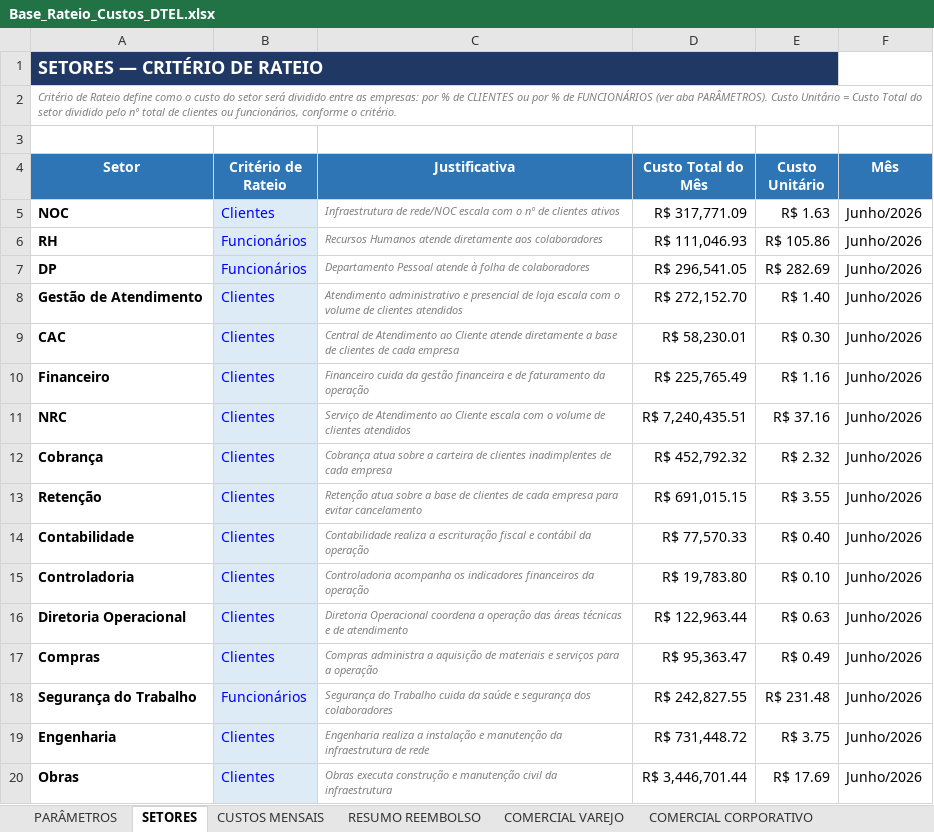
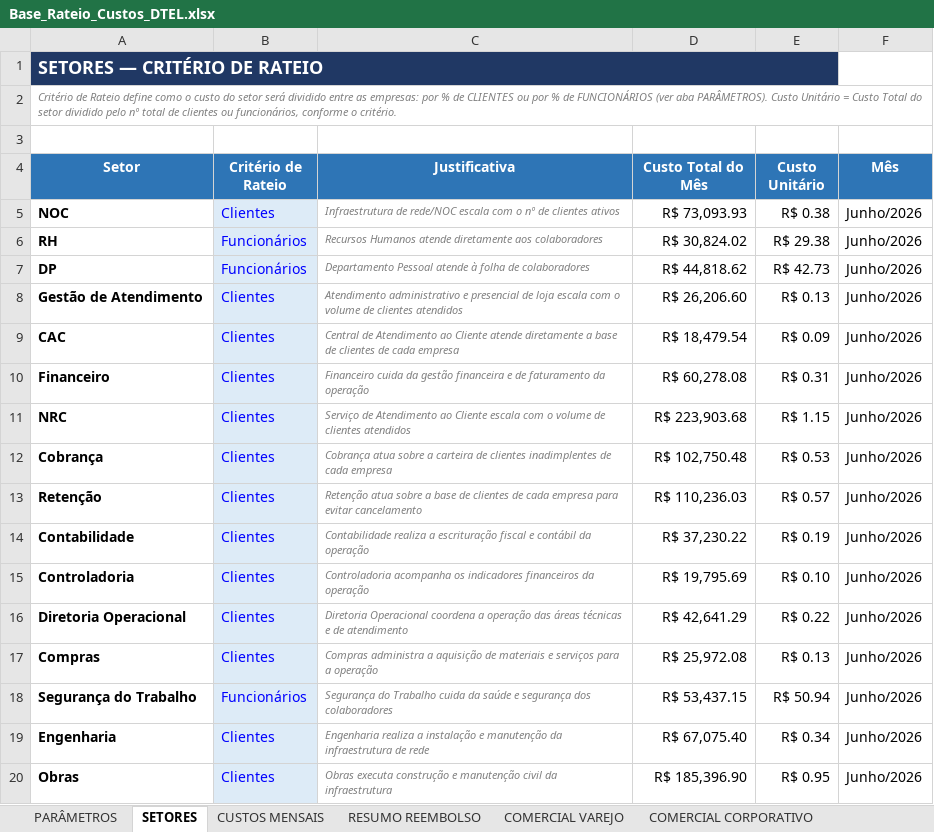
Before and after one commit to Deboradtelelecom/Base-dos-setores, an Excel workbook: dados-mensais/Base_Rateio_Custos_DTEL.xlsx, sheet SETORES, drawn as a sheet; only a part is shown; values as stored, in another font and other column widths than the file's, no borders; the diff covers the shown part only; the diff names each change by its address in the sheet, - before the commit and + after, or states it on an @@ line.

Commit message:
Correcoes da planilha (folha, chip CAC, setores novos) + vigia automatico de publicacao

```diff
--- a/dados-mensais/Base_Rateio_Custos_DTEL.xlsx (sheet SETORES)
+++ b/dados-mensais/Base_Rateio_Custos_DTEL.xlsx (sheet SETORES)
-D5 (Custo Total do Mês): R$ 317,771.09
+D5 (Custo Total do Mês): R$ 73,093.93
-E5 (Custo Unitário): R$ 1.63
+E5 (Custo Unitário): R$ 0.38
-D6 (Custo Total do Mês): R$ 111,046.93
+D6 (Custo Total do Mês): R$ 30,824.02
-E6 (Custo Unitário): R$ 105.86
+E6 (Custo Unitário): R$ 29.38
-D7 (Custo Total do Mês): R$ 296,541.05
+D7 (Custo Total do Mês): R$ 44,818.62
-E7 (Custo Unitário): R$ 282.69
+E7 (Custo Unitário): R$ 42.73
-D8 (Custo Total do Mês): R$ 272,152.70
+D8 (Custo Total do Mês): R$ 26,206.60
-E8 (Custo Unitário): R$ 1.40
+E8 (Custo Unitário): R$ 0.13
-D9 (Custo Total do Mês): R$ 58,230.01
+D9 (Custo Total do Mês): R$ 18,479.54
-E9 (Custo Unitário): R$ 0.30
+E9 (Custo Unitário): R$ 0.09
-D10 (Custo Total do Mês): R$ 225,765.49
+D10 (Custo Total do Mês): R$ 60,278.08
-E10 (Custo Unitário): R$ 1.16
+E10 (Custo Unitário): R$ 0.31
-D11 (Custo Total do Mês): R$ 7,240,435.51
+D11 (Custo Total do Mês): R$ 223,903.68
-E11 (Custo Unitário): R$ 37.16
+E11 (Custo Unitário): R$ 1.15
-D12 (Custo Total do Mês): R$ 452,792.32
+D12 (Custo Total do Mês): R$ 102,750.48
-E12 (Custo Unitário): R$ 2.32
+E12 (Custo Unitário): R$ 0.53
-D13 (Custo Total do Mês): R$ 691,015.15
+D13 (Custo Total do Mês): R$ 110,236.03
-E13 (Custo Unitário): R$ 3.55
+E13 (Custo Unitário): R$ 0.57
-D14 (Custo Total do Mês): R$ 77,570.33
+D14 (Custo Total do Mês): R$ 37,230.22
-E14 (Custo Unitário): R$ 0.40
+E14 (Custo Unitário): R$ 0.19
-D15 (Custo Total do Mês): R$ 19,783.80
+D15 (Custo Total do Mês): R$ 19,795.69
-D16 (Custo Total do Mês): R$ 122,963.44
+D16 (Custo Total do Mês): R$ 42,641.29
-E16 (Custo Unitário): R$ 0.63
+E16 (Custo Unitário): R$ 0.22
-D17 (Custo Total do Mês): R$ 95,363.47
+D17 (Custo Total do Mês): R$ 25,972.08
-E17 (Custo Unitário): R$ 0.49
+E17 (Custo Unitário): R$ 0.13
-D18 (Custo Total do Mês): R$ 242,827.55
+D18 (Custo Total do Mês): R$ 53,437.15
-E18 (Custo Unitário): R$ 231.48
+E18 (Custo Unitário): R$ 50.94
-D19 (Custo Total do Mês): R$ 731,448.72
+D19 (Custo Total do Mês): R$ 67,075.40
-E19 (Custo Unitário): R$ 3.75
+E19 (Custo Unitário): R$ 0.34
-D20 (Custo Total do Mês): R$ 3,446,701.44
+D20 (Custo Total do Mês): R$ 185,396.90
-E20 (Custo Unitário): R$ 17.69
+E20 (Custo Unitário): R$ 0.95
```
Also changed, not shown: 6 added rows and 171 edited cells elsewhere in this sheet, sheet PARÂMETROS, sheet CUSTOS MENSAIS, sheet RESUMO REEMBOLSO, sheet COMERCIAL CORPORATIVO, formulas that keep their value, hidden cells, 9 other files.
